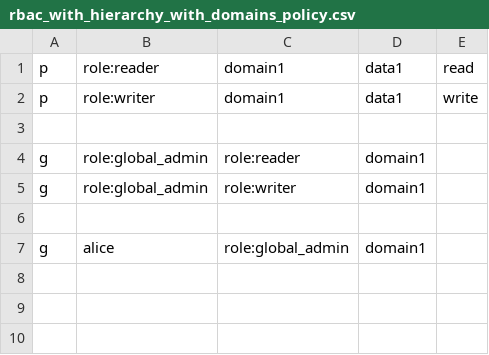
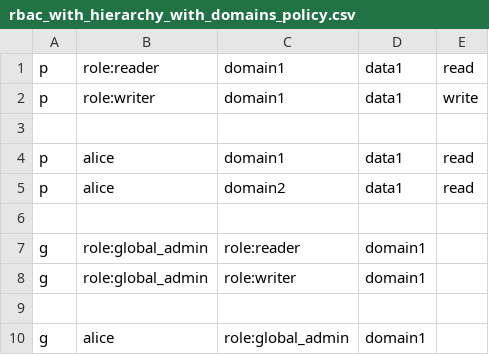
Before and after one commit to casbin/casbin, a CSV file: examples/rbac_with_hierarchy_with_domains_policy.csv, drawn as a sheet.

Commit message:
Add domain paramter for GetImplicitPermissionsForUser

```diff
--- a/examples/rbac_with_hierarchy_with_domains_policy.csv
+++ b/examples/rbac_with_hierarchy_with_domains_policy.csv
@@ -3,2 +3,5 @@ p, role:writer, domain1, data1, write
 
+p, alice, domain1, data1, read
+p, alice, domain2, data1, read
+
 g, role:global_admin, role:reader, domain1
```
Also changed, not shown: 2 other files.
